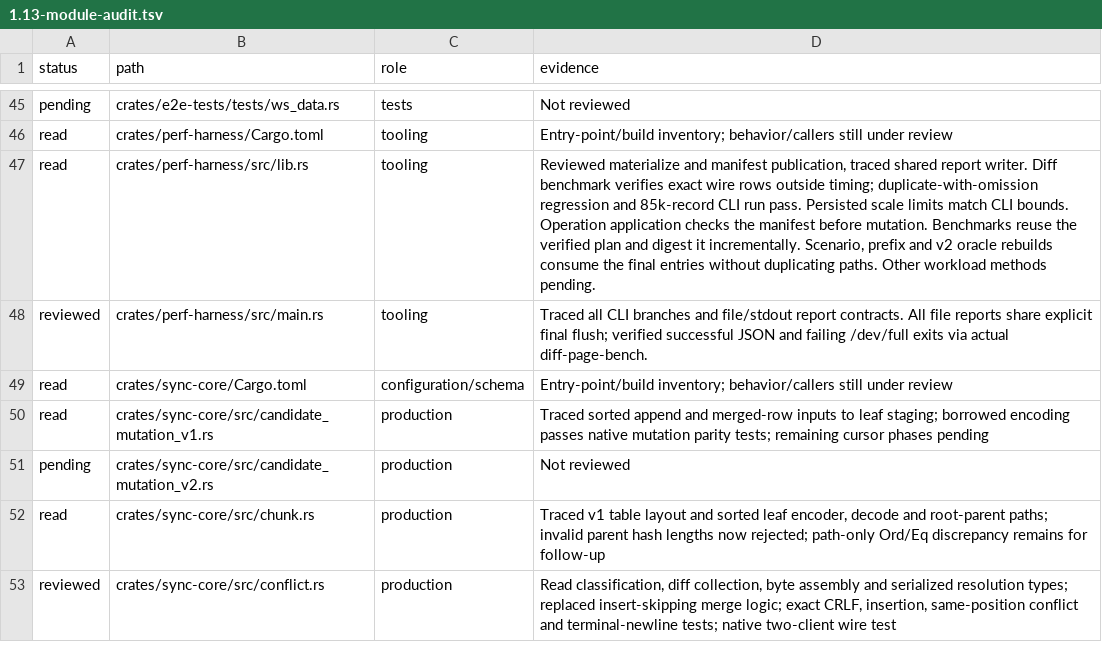
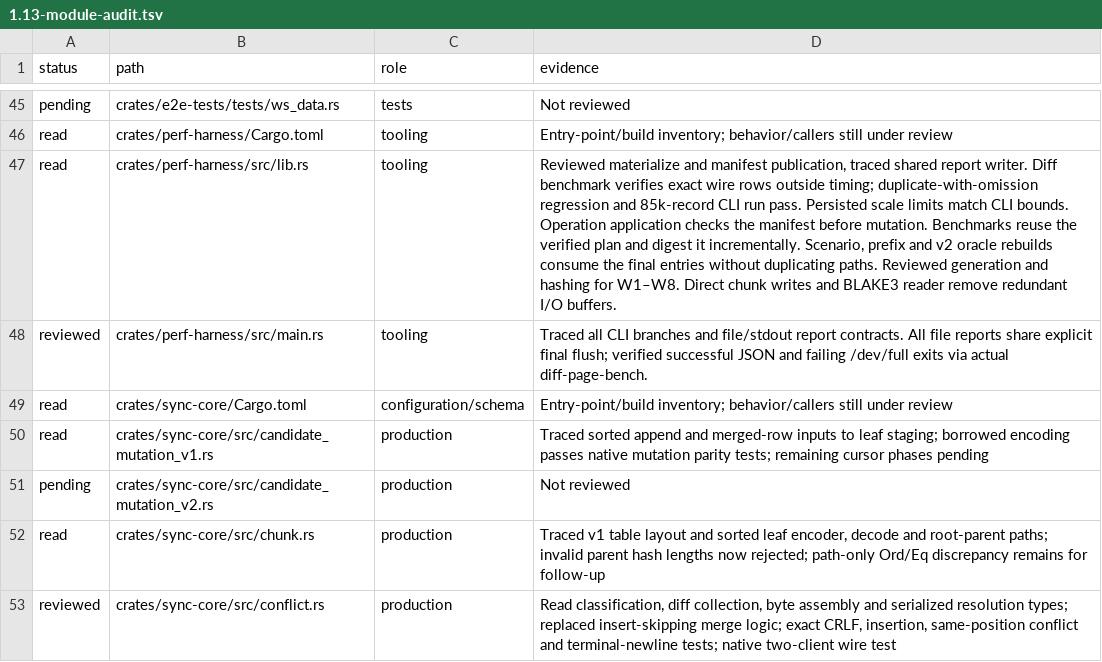
Before and after one commit to Savemech/obsetync, a TSV file: docs/1.13-module-audit.tsv, drawn as a sheet; only a part is shown, gaps mark what is left out; the diff names each change by its address in the sheet, - before the commit and + after, or states it on an @@ line.

Commit message:
perf: avoid redundant buffers when generating and hashing workloads

```diff
--- a/docs/1.13-module-audit.tsv
+++ b/docs/1.13-module-audit.tsv
-D47 (evidence): …duplicating paths. Other workload methods pending.
+D47 (evidence): …duplicating paths. Reviewed generation and hashing for W1–W8. Direct chunk writes and BLAKE3 reader remove redundant I/O buffers.
```
Also changed, not shown: 1 other file.
